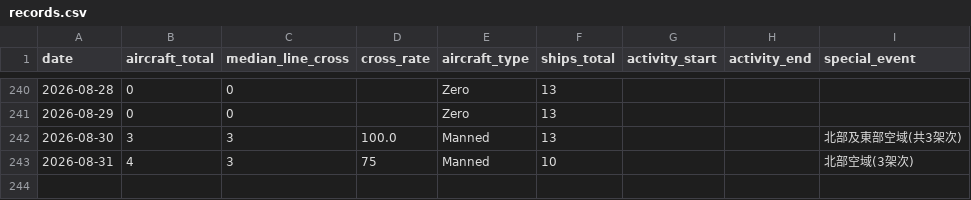
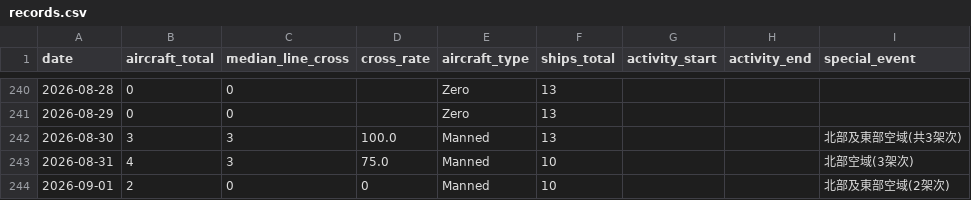
Before and after one commit to lioneer32232002-commits/pla-tracker, a CSV file: data/records.csv, drawn as a sheet; only a part is shown, gaps mark what is left out.

```diff
--- a/data/records.csv
+++ b/data/records.csv
@@ -261,2 +261,3 @@ date,aircraft_total,median_line_cross,cross_rate,aircraft_type,ships_total,activ
 2026-08-30,3,3,100.0,Manned,13,,,北部及東部空域(共3架次)
-2026-08-31,4,3,75,Manned,10,,,北部空域(3架次)
+2026-08-31,4,3,75.0,Manned,10,,,北部空域(3架次)
+2026-09-01,2,0,0,Manned,10,,,北部及東部空域(2架次)
```
Also changed, not shown: 19 other files.
